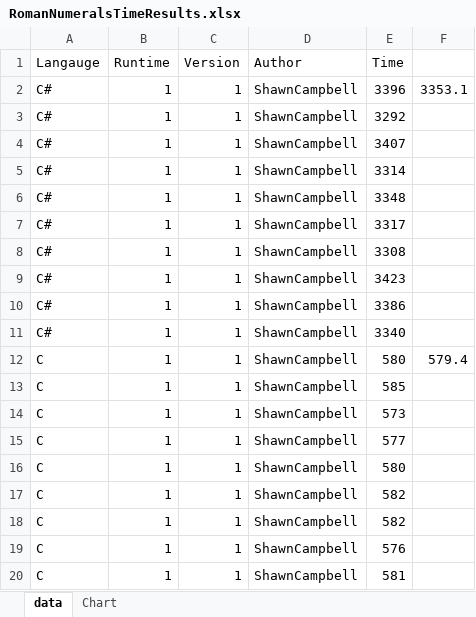
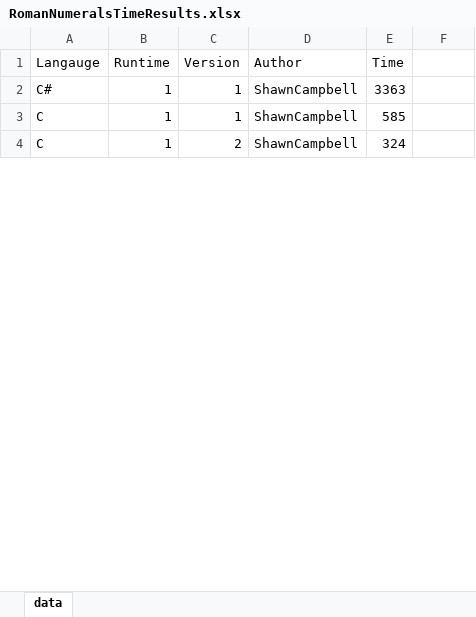
Before and after one commit to jaegerpicker/CantonSoftwareMentorship, an Excel workbook: 201309_RomanNumerals/RomanNumeralsTimeResults.xlsx, sheet data, drawn as a sheet; only a part is shown; the shorter side is filled out with more unchanged rows; values as stored, in another font and other column widths than the file's, no borders; removed rows and columns are numbered as before the commit, all else as after; the diff covers the shown part only; the diff names each change by its address in the sheet, - before the commit and + after, or states it on an @@ line.

```diff
--- a/201309_RomanNumerals/RomanNumeralsTimeResults.xlsx (sheet data)
+++ b/201309_RomanNumerals/RomanNumeralsTimeResults.xlsx (sheet data)
-sheet tab: Chart
-row 2: C# | 1 | 1 | ShawnCampbell | 3396 | 3353.1
-E2 (Time): 3292
+E2 (Time): 3363
-row 4: C# | 1 | 1 | ShawnCampbell | 3407
-row 5: C# | 1 | 1 | ShawnCampbell | 3314
-row 6: C# | 1 | 1 | ShawnCampbell | 3348
-row 7: C# | 1 | 1 | ShawnCampbell | 3317
-row 8: C# | 1 | 1 | ShawnCampbell | 3308
-row 9: C# | 1 | 1 | ShawnCampbell | 3423
-row 10: C# | 1 | 1 | ShawnCampbell | 3386
-row 11: C# | 1 | 1 | ShawnCampbell | 3340
-row 12: C | 1 | 1 | ShawnCampbell | 580 | 579.4
-row 14: C | 1 | 1 | ShawnCampbell | 573
-row 15: C | 1 | 1 | ShawnCampbell | 577
-row 16: C | 1 | 1 | ShawnCampbell | 580
-row 17: C | 1 | 1 | ShawnCampbell | 582
-row 18: C | 1 | 1 | ShawnCampbell | 582
-row 19: C | 1 | 1 | ShawnCampbell | 576
-row 20: C | 1 | 1 | ShawnCampbell | 581
```
Also changed, not shown: 80 removed rows and 11 edited cells elsewhere in this sheet, charts or pictures, 15 other files.
